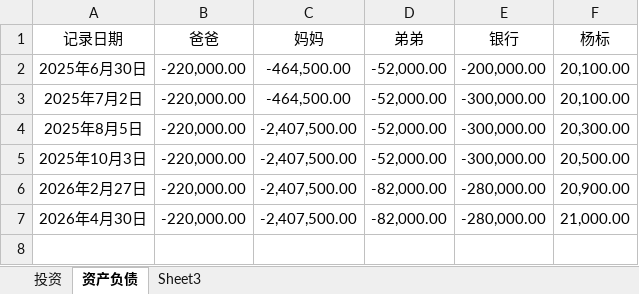
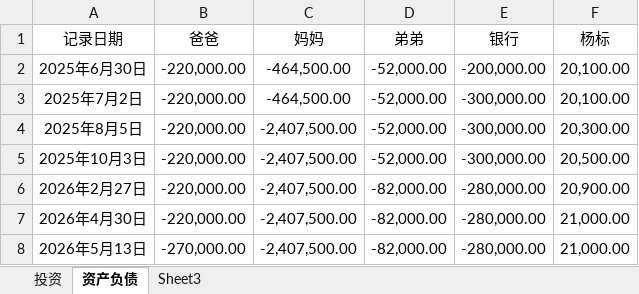
Before and after one commit to 873459621/FFMPEG, an Excel workbook: 资产负债表.xlsx, sheet 资产负债, drawn as a sheet; values as stored, in another font and other column widths than the file's, no borders; the diff names each change by its address in the sheet, - before the commit and + after, or states it on an @@ line.

Commit message:
++

```diff
--- a/资产负债表.xlsx (sheet 资产负债)
+++ b/资产负债表.xlsx (sheet 资产负债)
+row 8: 2026年5月13日 | -270,000.00 | -2,407,500.00 | -82,000.00 | -280,000.00 | 21,000.00
```
